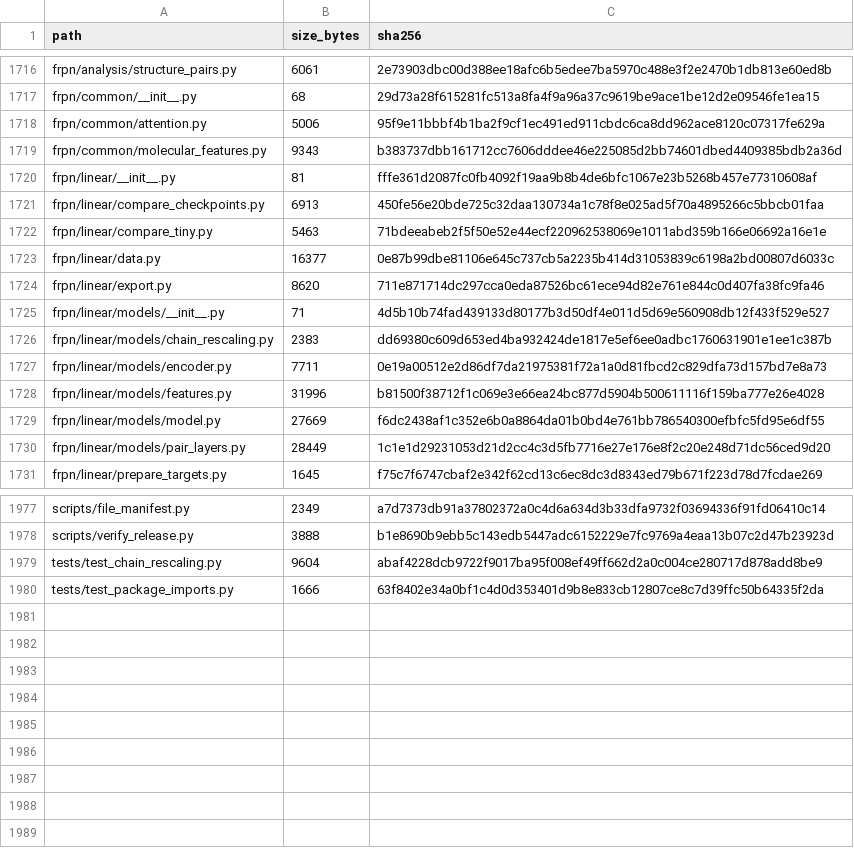
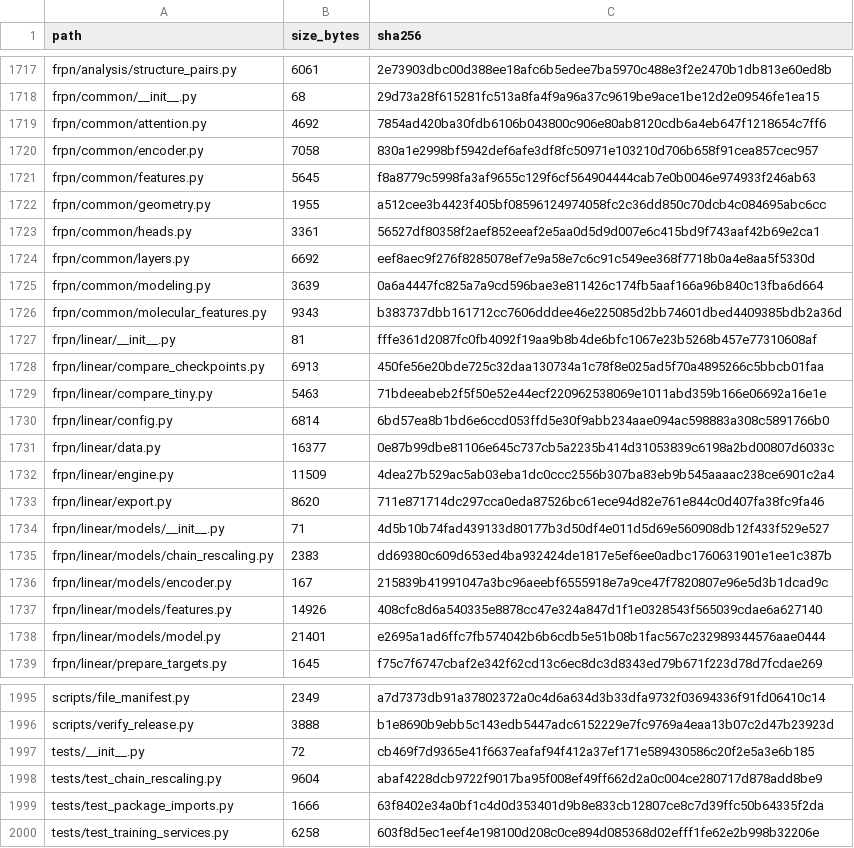
Before and after one commit to PchGolden/Full-Resolution-Polymer-Neural-Network, a CSV file: docs/github_file_manifest.csv, drawn as a sheet; only a part is shown, gaps mark what is left out; the diff covers the shown part only.

Commit message:
Refactor model primitives and training services
Share token/pair layers and monomer encoding while preserving checkpoint keys and initialization order. Separate workflow configuration, epoch execution and label transforms, and consolidate monomer pretraining and checkpoint handling.

Fix per-sample MD global-token masking and single-process pretraining broadcasts. Add focused regression tests and document baseline behavior comparisons.

```diff
--- a/docs/github_file_manifest.csv
+++ b/docs/github_file_manifest.csv
@@ -1717,3 +1718,9 @@ frpn/analysis/structure_pairs.py,6061,2e73903dbc00d388ee18afc6b5edee7ba5970c488e
 frpn/common/__init__.py,68,29d73a28f615281fc513a8fa4f9a96a37c9619be9ace1be12d2e09546fe1ea15
-frpn/common/attention.py,5006,95f9e11bbbf4b1ba2f9cf1ec491ed911cbdc6ca8dd962ace8120c07317fe629a
+frpn/common/attention.py,4692,7854ad420ba30fdb6106b043800c906e80ab8120cdb6a4eb647f1218654c7ff6
+frpn/common/encoder.py,7058,830a1e2998bf5942def6afe3df8fc50971e103210d706b658f91cea857cec957
+frpn/common/features.py,5645,f8a8779c5998fa3af9655c129f6cf564904444cab7e0b0046e974933f246ab63
+frpn/common/geometry.py,1955,a512cee3b4423f405bf08596124974058fc2c36dd850c70dcb4c084695abc6cc
+frpn/common/heads.py,3361,56527df80358f2aef852eeaf2e5aa0d5d9d007e6c415bd9f743aaf42b69e2ca1
+frpn/common/layers.py,6692,eef8aec9f276f8285078ef7e9a58e7c6c91c549ee368f7718b0a4e8aa5f5330d
+frpn/common/modeling.py,3639,0a6a4447fc825a7a9cd596bae3e811426c174fb5aaf166a96b840c13fba6d664
 frpn/common/molecular_features.py,9343,b383737dbb161712cc7606dddee46e225085d2bb74601dbed4409385bdb2a36d
@@ -1722,3 +1729,5 @@ frpn/linear/compare_checkpoints.py,6913,450fe56e20bde725c32daa130734a1c78f8e025a
 frpn/linear/compare_tiny.py,5463,71bdeeabeb2f5f50e52e44ecf220962538069e1011abd359b166e06692a16e1e
+frpn/linear/config.py,6814,6bd57ea8b1bd6e6ccd053ffd5e30f9abb234aae094ac598883a308c5891766b0
 frpn/linear/data.py,16377,0e87b99dbe81106e645c737cb5a2235b414d31053839c6198a2bd00807d6033c
+frpn/linear/engine.py,11509,4dea27b529ac5ab03eba1dc0ccc2556b307ba83eb9b545aaaac238ce6901c2a4
 frpn/linear/export.py,8620,711e871714dc297cca0eda87526bc61ece94d82e761e844c0d407fa38fc9fa46
@@ -1726,6 +1735,5 @@ frpn/linear/models/__init__.py,71,4d5b10b74fad439133d80177b3d50df4e011d5d69e5609
 frpn/linear/models/chain_rescaling.py,2383,dd69380c609d653ed4ba932424de1817e5ef6ee0adbc1760631901e1ee1c387b
-frpn/linear/models/encoder.py,7711,0e19a00512e2d86df7da21975381f72a1a0d81fbcd2c829dfa73d157bd7e8a73
-frpn/linear/models/features.py,31996,b81500f38712f1c069e3e66ea24bc877d5904b500611116f159ba777e26e4028
-frpn/linear/models/model.py,27669,f6dc2438af1c352e6b0a8864da01b0bd4e761bb786540300efbfc5fd95e6df55
-frpn/linear/models/pair_layers.py,28449,1c1e1d29231053d21d2cc4c3d5fb7716e27e176e8f2c20e248d71dc56ced9d20
+frpn/linear/models/encoder.py,167,215839b41991047a3bc96aeebf6555918e7a9ce47f7820807e96e5d3b1dcad9c
+frpn/linear/models/features.py,14926,408cfc8d6a540335e8878cc47e324a847d1f1e0328543f565039cdae6a627140
+frpn/linear/models/model.py,21401,e2695a1ad6ffc7fb574042b6b6cdb5e51b08b1fac567c232989344576aae0444
 frpn/linear/prepare_targets.py,1645,f75c7f6747cbaf2e342f62cd13c6ec8dc3d8343ed79b671f223d78d7fcdae269
@@ -1978,3 +1996,5 @@ scripts/file_manifest.py,2349,a7d7373db91a37802372a0c4d6a634d3b33dfa9732f0369433
 scripts/verify_release.py,3888,b1e8690b9ebb5c143edb5447adc6152229e7fc9769a4eaa13b07c2d47b23923d
+tests/__init__.py,72,cb469f7d9365e41f6637eafaf94f412a37ef171e589430586c20f2e5a3e6b185
 tests/test_chain_rescaling.py,9604,abaf4228dcb9722f9017ba95f008ef49ff662d2a0c004ce280717d878add8be9
 tests/test_package_imports.py,1666,63f8402e34a0bf1c4d0d353401d9b8e833cb12807ce8c7d39ffc50b64335f2da
+tests/test_training_services.py,6258,603f8d5ec1eef4e198100d208c0ce894d085368d02efff1fe62e2b998b32206e
```
Also changed, not shown: 11 added rows and 16 edited cells elsewhere in this file, 34 other files.
